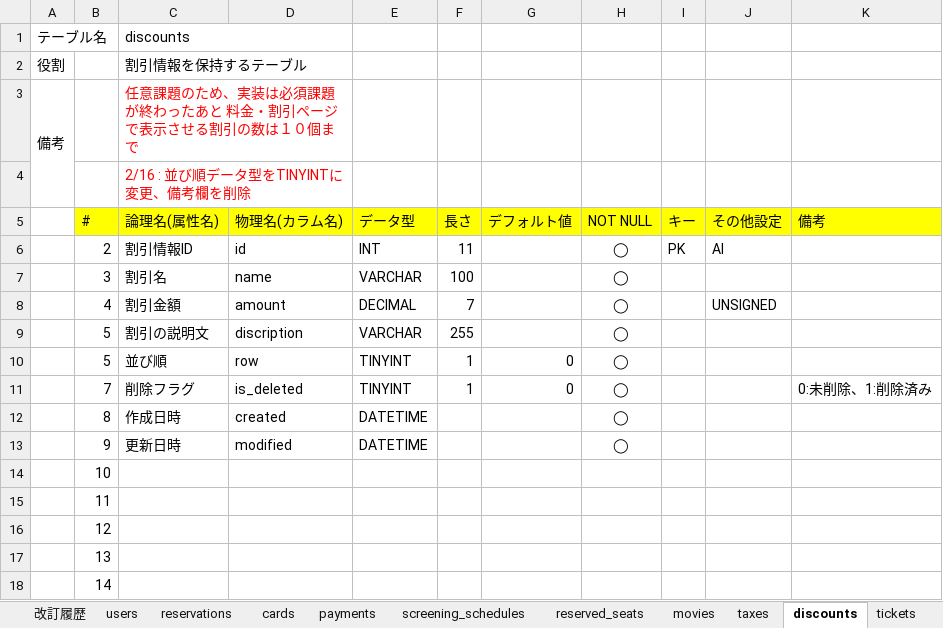
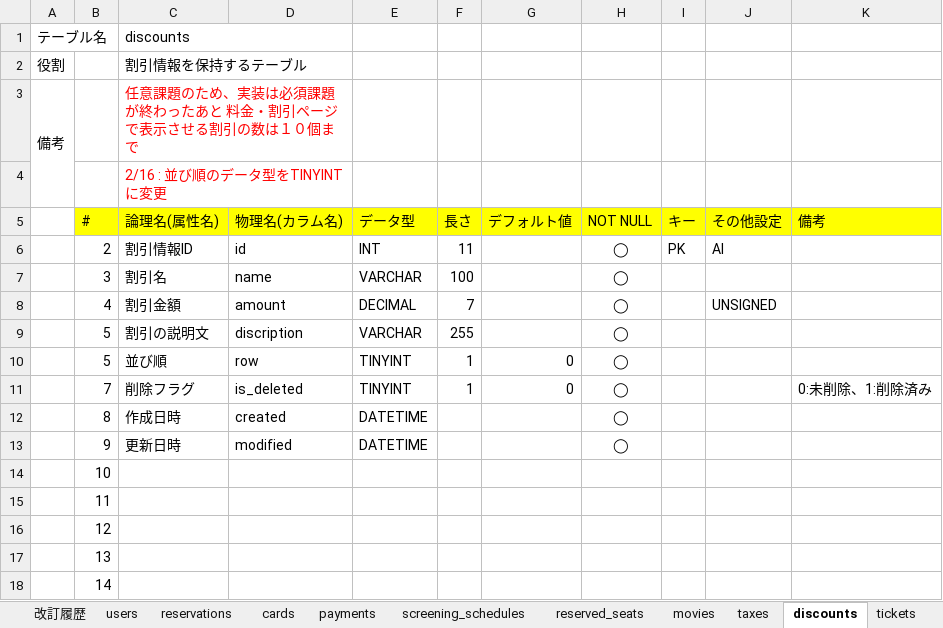
Before and after one commit to labotinc/codegym-team6, an Excel workbook: document/データベース定義書-ちーむあるぺん.xlsx, sheet discounts, drawn as a sheet; values as stored, in another font and other column widths than the file's, no borders; charts and pictures not drawn; the diff names each change by its address in the sheet, - before the commit and + after, or states it on an @@ line.

Commit message:
データベース定義書の修正
discounts、ticketsの備考欄の記述を変更

```diff
--- a/document/データベース定義書-ちーむあるぺん.xlsx (sheet discounts)
+++ b/document/データベース定義書-ちーむあるぺん.xlsx (sheet discounts)
-C4 (論理名(属性名)): 2/16 : 並び順データ型をTINYINTに変更、備考欄を削除
+C4 (論理名(属性名)): 2/16 : 並び順のデータ型をTINYINTに変更
```
Also changed, not shown: sheet tickets.
